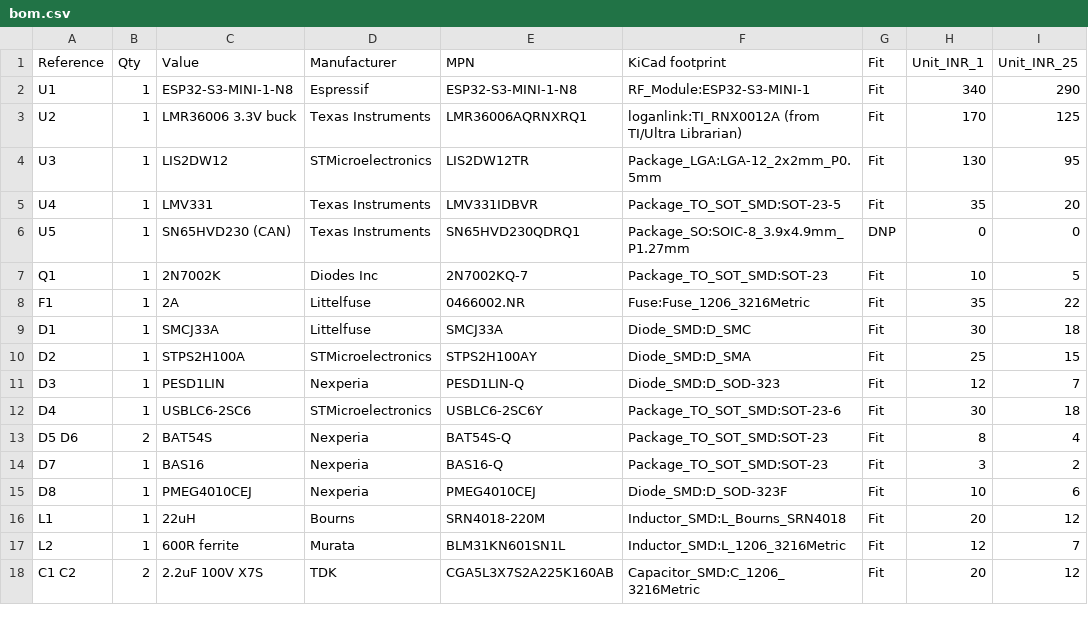
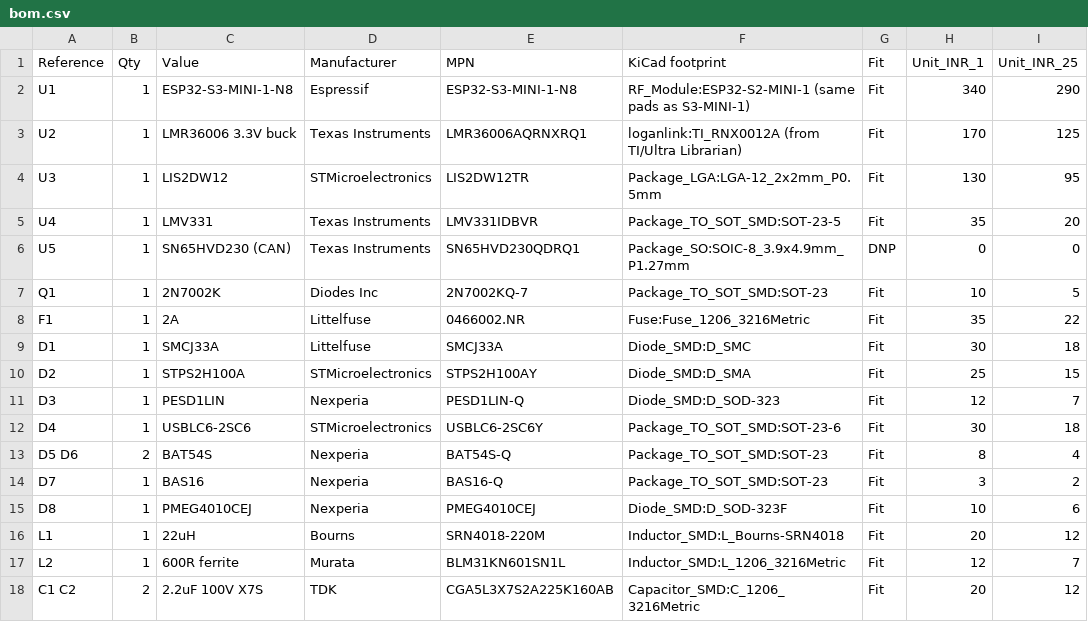
Before and after one commit to Sid110307/LoganLink, a CSV file: hardware/bom.csv, drawn as a sheet; only a part is shown.

Commit message:
accel + bas16 symbols, fixed two footprint names

```diff
--- a/hardware/bom.csv
+++ b/hardware/bom.csv
@@ -1,3 +1,3 @@
 Reference,Qty,Value,Manufacturer,MPN,KiCad footprint,Fit,Unit_INR_1,Unit_INR_25
-U1,1,ESP32-S3-MINI-1-N8,Espressif,ESP32-S3-MINI-1-N8,RF_Module:ESP32-S3-MINI-1,Fit,340,290
+U1,1,ESP32-S3-MINI-1-N8,Espressif,ESP32-S3-MINI-1-N8,RF_Module:ESP32-S2-MINI-1 (same pads as S3-MINI-1),Fit,340,290
 U2,1,LMR36006 3.3V buck,Texas Instruments,LMR36006AQRNXRQ1,loganlink:TI_RNX0012A (from TI/Ultra Librarian),Fit,170,125
@@ -15,3 +15,3 @@ D7,1,BAS16,Nexperia,BAS16-Q,Package_TO_SOT_SMD:SOT-23,Fit,3,2
 D8,1,PMEG4010CEJ,Nexperia,PMEG4010CEJ,Diode_SMD:D_SOD-323F,Fit,10,6
-L1,1,22uH,Bourns,SRN4018-220M,Inductor_SMD:L_Bourns_SRN4018,Fit,20,12
+L1,1,22uH,Bourns,SRN4018-220M,Inductor_SMD:L_Bourns-SRN4018,Fit,20,12
 L2,1,600R ferrite,Murata,BLM31KN601SN1L,Inductor_SMD:L_1206_3216Metric,Fit,12,7
```
Also changed, not shown: 1 other file.
